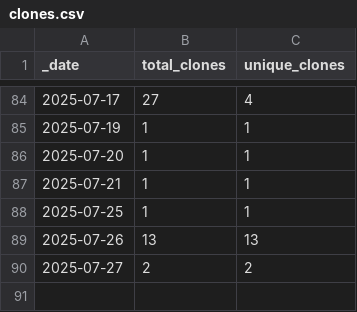
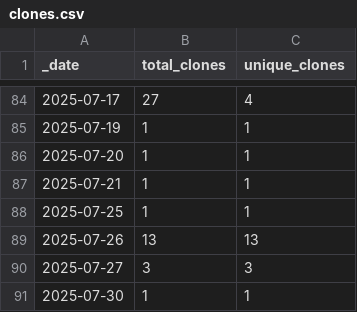
Before and after one commit to Breeding-Insight/BIGapp, a CSV file: traffic/clones.csv, drawn as a sheet; only a part is shown, gaps mark what is left out.

```diff
--- a/traffic/clones.csv
+++ b/traffic/clones.csv
@@ -89,2 +89,3 @@ _date,total_clones,unique_clones
 2025-07-26,13,13
-2025-07-27,2,2
+2025-07-27,3,3
+2025-07-30,1,1
```
Also changed, not shown: traffic/views.csv, 1 other file.
